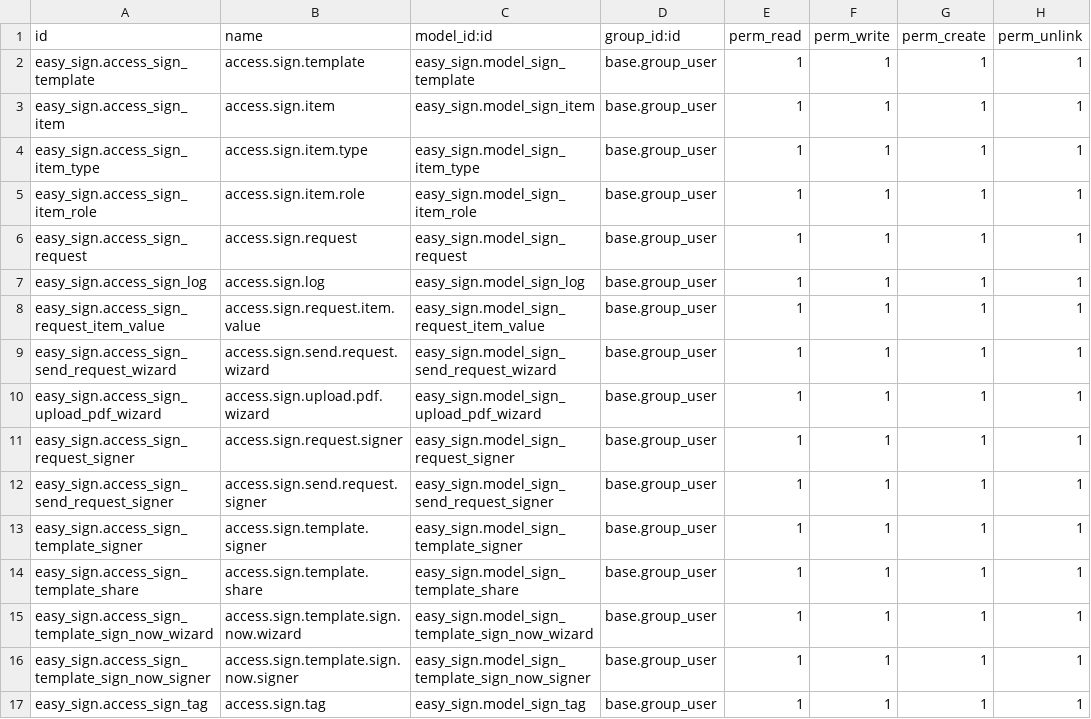
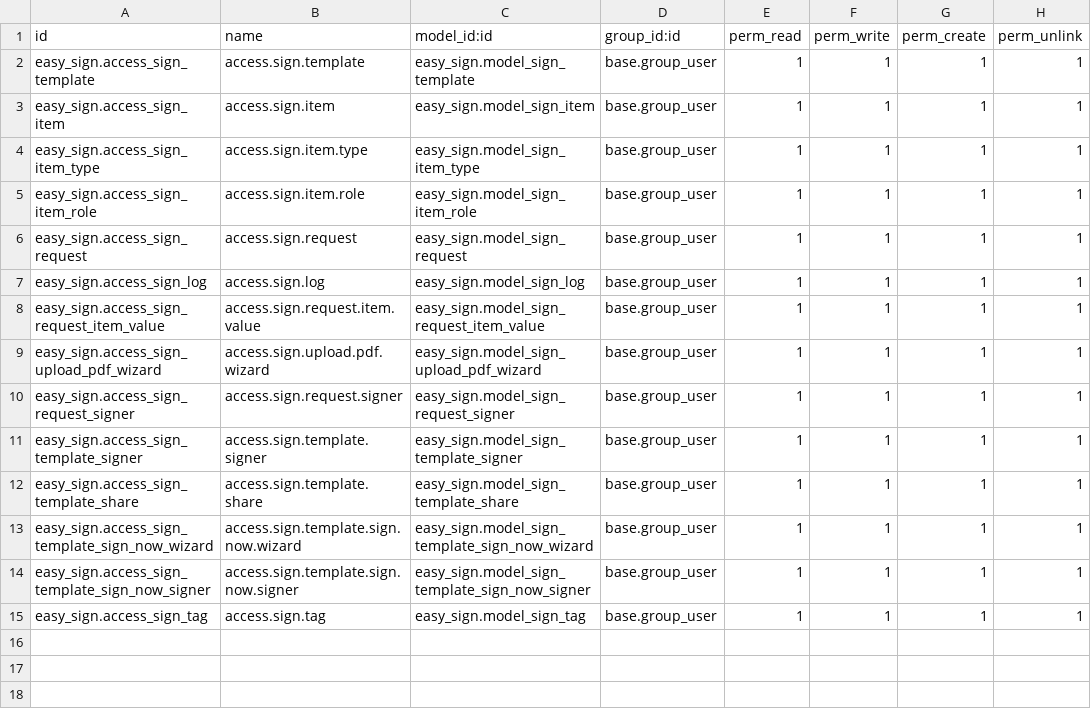
Before and after one commit to Pradhap1802/easy-sign, a CSV file: security/ir.model.access.csv, drawn as a sheet.

Commit message:
remove the sign request and it's functionalities

```diff
--- a/security/ir.model.access.csv
+++ b/security/ir.model.access.csv
@@ -8,6 +8,4 @@ easy_sign.access_sign_log,access.sign.log,easy_sign.model_sign_log,base.group_us
 easy_sign.access_sign_request_item_value,access.sign.request.item.value,easy_sign.model_sign_request_item_value,base.group_user,1,1,1,1
-easy_sign.access_sign_send_request_wizard,access.sign.send.request.wizard,easy_sign.model_sign_send_request_wizard,base.group_user,1,1,1,1
 easy_sign.access_sign_upload_pdf_wizard,access.sign.upload.pdf.wizard,easy_sign.model_sign_upload_pdf_wizard,base.group_user,1,1,1,1
 easy_sign.access_sign_request_signer,access.sign.request.signer,easy_sign.model_sign_request_signer,base.group_user,1,1,1,1
-easy_sign.access_sign_send_request_signer,access.sign.send.request.signer,easy_sign.model_sign_send_request_signer,base.group_user,1,1,1,1
 easy_sign.access_sign_template_signer,access.sign.template.signer,easy_sign.model_sign_template_signer,base.group_user,1,1,1,1
```
Also changed, not shown: 5 other files.
